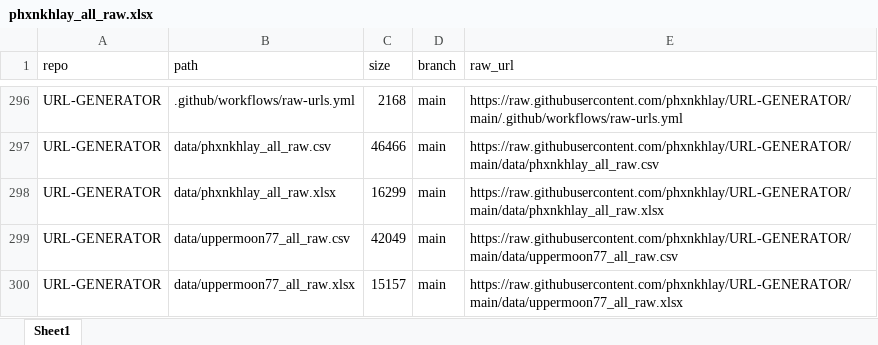
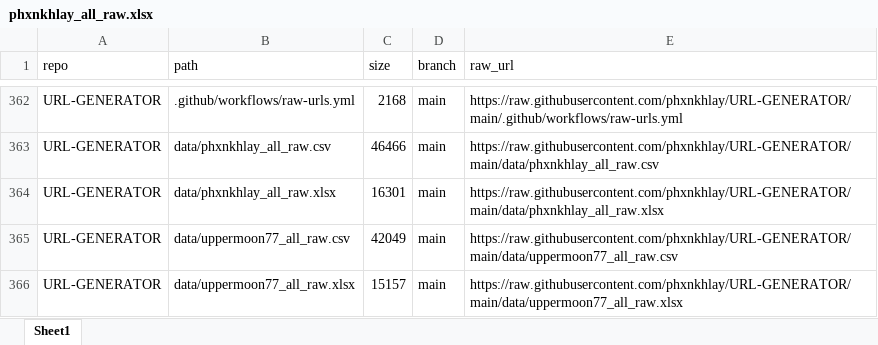
Before and after one commit to phxnkhlay/URL-GENERATOR, an Excel workbook: data/phxnkhlay_all_raw.xlsx, sheet Sheet1, drawn as a sheet; only a part is shown, gaps mark what is left out; values as stored, in another font and other column widths than the file's, no borders; addresses are those after the commit; the diff covers the shown part only; the diff names each change by its address in the sheet, - before the commit and + after, or states it on an @@ line.

```diff
--- a/data/phxnkhlay_all_raw.xlsx (sheet Sheet1)
+++ b/data/phxnkhlay_all_raw.xlsx (sheet Sheet1)
-C364 (size): 16299
+C364 (size): 16301
```
Also changed, not shown: other rows of this sheet, 1 other file.
